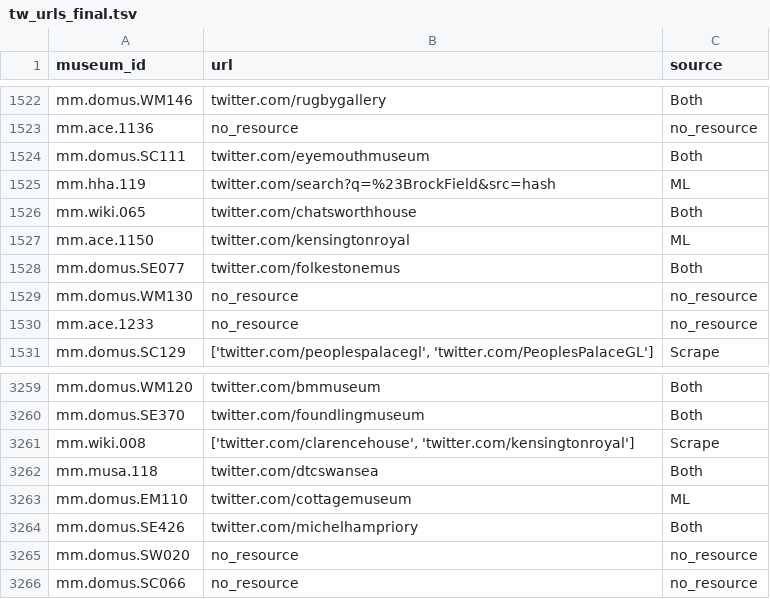
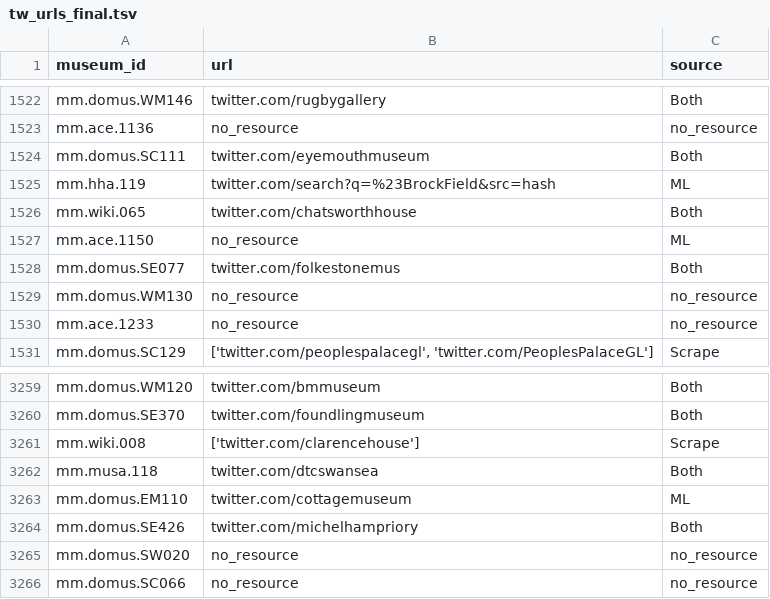
Before and after one commit to Birkbeck/museums-in-the-pandemic, a TSV file: data/museums/tw_urls_final.tsv, drawn as a sheet; only a part is shown, gaps mark what is left out.

Commit message:
Update tw_urls_final.tsv

```diff
--- a/data/museums/tw_urls_final.tsv
+++ b/data/museums/tw_urls_final.tsv
@@ -1526,3 +1526,3 @@ mm.hha.119	twitter.com/search?q=%23BrockField&src=hash	ML
 mm.wiki.065	twitter.com/chatsworthhouse	Both
-mm.ace.1150	twitter.com/kensingtonroyal	ML
+mm.ace.1150	no_resource	ML
 mm.domus.SE077	twitter.com/folkestonemus	Both
@@ -3260,3 +3260,3 @@ mm.domus.WM120	twitter.com/bmmuseum	Both
 mm.domus.SE370	twitter.com/foundlingmuseum	Both
-mm.wiki.008	['twitter.com/clarencehouse', 'twitter.com/kensingtonroyal']	Scrape
+mm.wiki.008	['twitter.com/clarencehouse']	Scrape
 mm.musa.118	twitter.com/dtcswansea	Both
```
